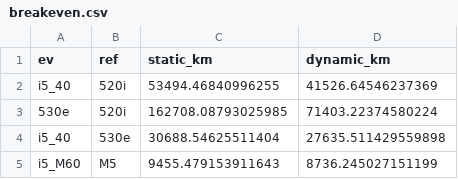
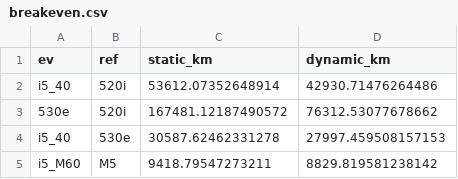
Before and after one commit to goalbangg-prog/BMW-5-series-LCA, a CSV file: outputs/breakeven.csv, drawn as a sheet.

```diff
--- a/outputs/breakeven.csv
+++ b/outputs/breakeven.csv
@@ -1,5 +1,5 @@
 ev,ref,static_km,dynamic_km
-i5_40,520i,53494.46840996255,41526.64546237369
-530e,520i,162708.08793025985,71403.22374580224
-i5_40,530e,30688.54625511404,27635.511429559898
-i5_M60,M5,9455.479153911643,8736.245027151199
+i5_40,520i,53612.07352648914,42930.71476264486
+530e,520i,167481.12187490572,76312.53077678662
+i5_40,530e,30587.62462331278,27997.459508157153
+i5_M60,M5,9418.79547273211,8829.819581238142
```
Also changed, not shown: outputs/base_results.csv, outputs/grid_scenarios.csv, 9 other files.
